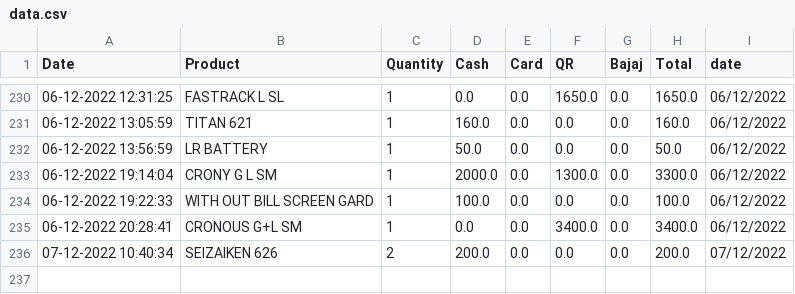
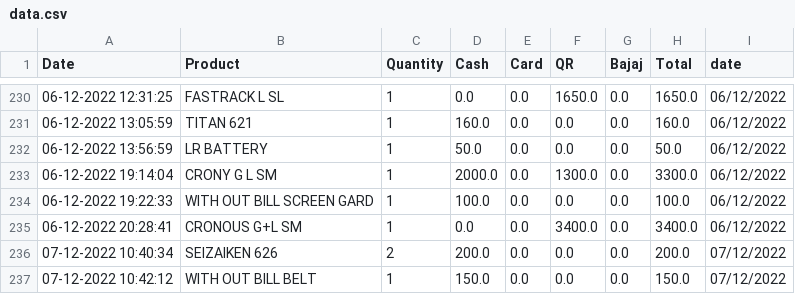
Before and after one commit to shilpa2806/Shop_Nandyal, a CSV file: data.csv, drawn as a sheet; only a part is shown, gaps mark what is left out.

Commit message:
committing files

```diff
--- a/data.csv
+++ b/data.csv
@@ -236 +236,2 @@ Date,Product,Quantity,Cash,Card,QR,Bajaj,Total,date
 07-12-2022 10:40:34,SEIZAIKEN 626,2,200.0,0.0,0.0,0.0,200.0,07/12/2022
+07-12-2022 10:42:12,WITH OUT BILL BELT,1,150.0,0.0,0.0,0.0,150.0,07/12/2022
```
